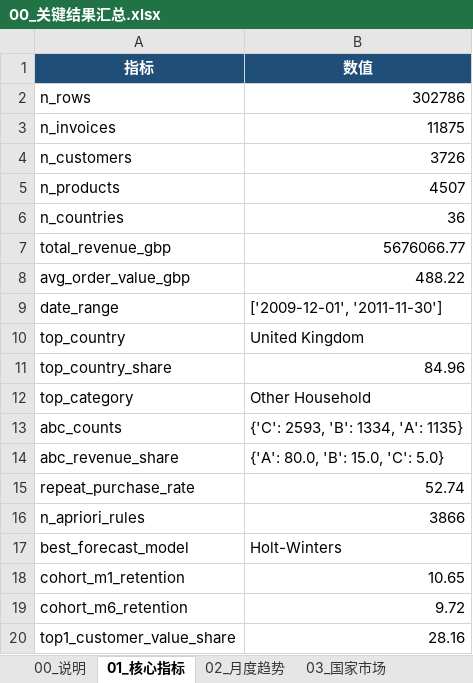
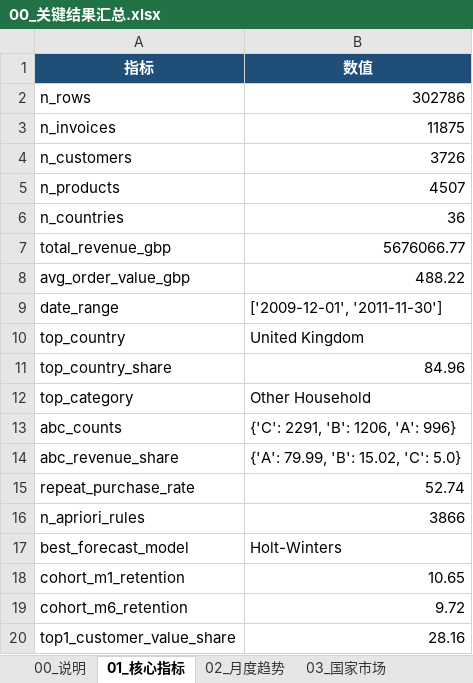
Before and after one commit to heee-a/business-data-analysis, an Excel workbook: outputs/tables/00_关键结果汇总.xlsx, sheet 01_核心指标, drawn as a sheet; values as stored, in another font and other column widths than the file's, no borders; the diff names each change by its address in the sheet, - before the commit and + after, or states it on an @@ line.

```diff
--- a/outputs/tables/00_关键结果汇总.xlsx (sheet 01_核心指标)
+++ b/outputs/tables/00_关键结果汇总.xlsx (sheet 01_核心指标)
-B13 (数值): {'C': 2593, 'B': 1334, 'A': 1135}
+B13 (数值): {'C': 2291, 'B': 1206, 'A': 996}
-B14 (数值): {'A': 80.0, 'B': 15.0, 'C': 5.0}
+B14 (数值): {'A': 79.99, 'B': 15.02, 'C': 5.0}
```
Also changed, not shown: sheet 08_帕累托ABC, 27 other files.
